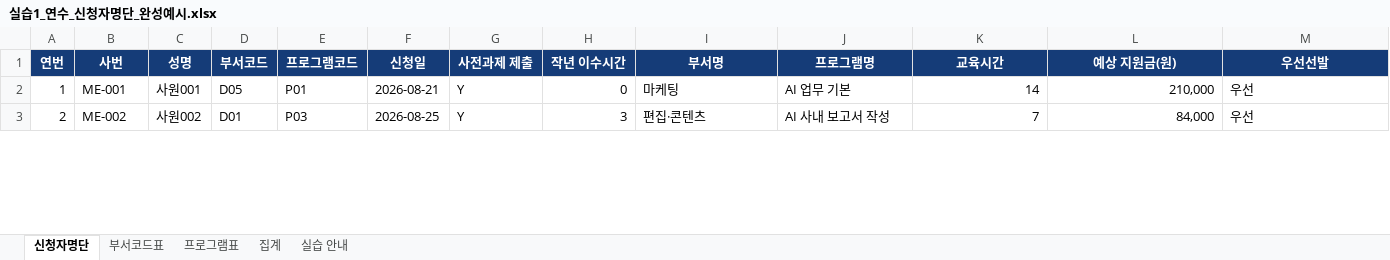
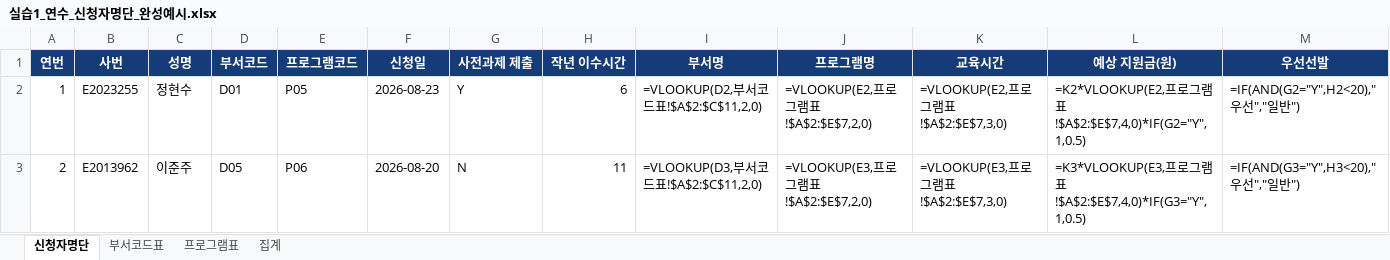
Before and after one commit to hbb302/prompt-engineering-base-2026, an Excel workbook: 업무자동화_자료/실습1_연수_신청자명단_완성예시.xlsx, sheet 신청자명단, drawn as a sheet; only a part is shown; values as stored, in another font and other column widths than the file's, no borders; formulas without a stored value are shown as written; the diff covers the shown part only; the diff names each change by its address in the sheet, - before the commit and + after, or states it on an @@ line.

```diff
--- a/업무자동화_자료/실습1_연수_신청자명단_완성예시.xlsx (sheet 신청자명단)
+++ b/업무자동화_자료/실습1_연수_신청자명단_완성예시.xlsx (sheet 신청자명단)
-sheet tab: 실습 안내
-B2 (사번): ME-001
+B2 (사번): E2023255
-C2 (성명): 사원001
+C2 (성명): 정현수
-D2 (부서코드): D05
+D2 (부서코드): D01
-E2 (프로그램코드): P01
+E2 (프로그램코드): P05
-F2 (신청일): 2026-08-21
+F2 (신청일): 2026-08-23
-H2 (작년 이수시간): 0
+H2 (작년 이수시간): 6
-I2 (부서명): 마케팅
+I2 (부서명): =VLOOKUP(D2,부서코드표!$A$2:$C$11,2,0)
-J2 (프로그램명): AI 업무 기본
+J2 (프로그램명): =VLOOKUP(E2,프로그램표!$A$2:$E$7,2,0)
-K2 (교육시간): 14
+K2 (교육시간): =VLOOKUP(E2,프로그램표!$A$2:$E$7,3,0)
-L2 (예상 지원금(원)): 210,000
+L2 (예상 지원금(원)): =K2*VLOOKUP(E2,프로그램표!$A$2:$E$7,4,0)*IF(G2="Y",1,0.5)
-M2 (우선선발): 우선
+M2 (우선선발): =IF(AND(G2="Y",H2<20),"우선","일반")
-B3 (사번): ME-002
+B3 (사번): E2013962
-C3 (성명): 사원002
+C3 (성명): 이준주
-D3 (부서코드): D01
+D3 (부서코드): D05
-E3 (프로그램코드): P03
+E3 (프로그램코드): P06
-F3 (신청일): 2026-08-25
+F3 (신청일): 2026-08-20
-G3 (사전과제 제출): Y
+G3 (사전과제 제출): N
-H3 (작년 이수시간): 3
+H3 (작년 이수시간): 11
-I3 (부서명): 편집·콘텐츠
+I3 (부서명): =VLOOKUP(D3,부서코드표!$A$2:$C$11,2,0)
-J3 (프로그램명): AI 사내 보고서 작성
+J3 (프로그램명): =VLOOKUP(E3,프로그램표!$A$2:$E$7,2,0)
-K3 (교육시간): 7
+K3 (교육시간): =VLOOKUP(E3,프로그램표!$A$2:$E$7,3,0)
-L3 (예상 지원금(원)): 84,000
+L3 (예상 지원금(원)): =K3*VLOOKUP(E3,프로그램표!$A$2:$E$7,4,0)*IF(G3="Y",1,0.5)
-M3 (우선선발): 우선
+M3 (우선선발): =IF(AND(G3="Y",H3<20),"우선","일반")
```
Also changed, not shown: 1619 edited cells elsewhere in this sheet, sheet 집계, sheet 부서코드표, sheet 프로그램표, 업무자동화_자료/실습1_연수_신청자명단.xlsx, 업무자동화_자료/실습2_만족도_설문응답.xlsx, 30 other files.
